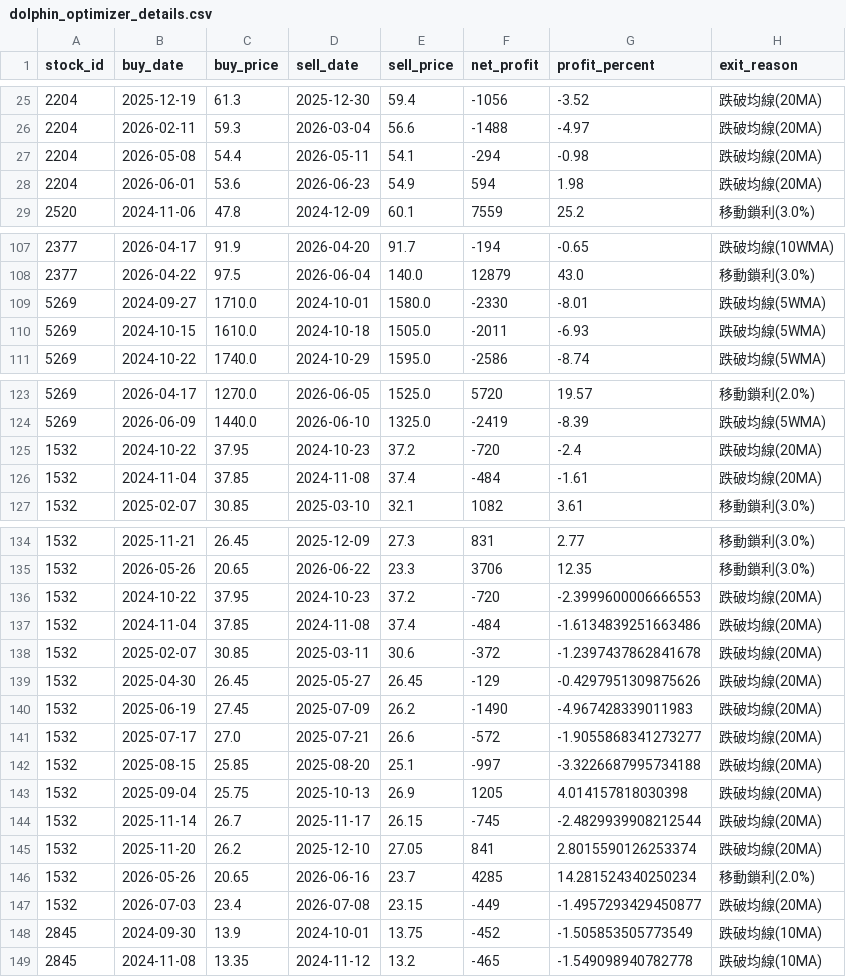
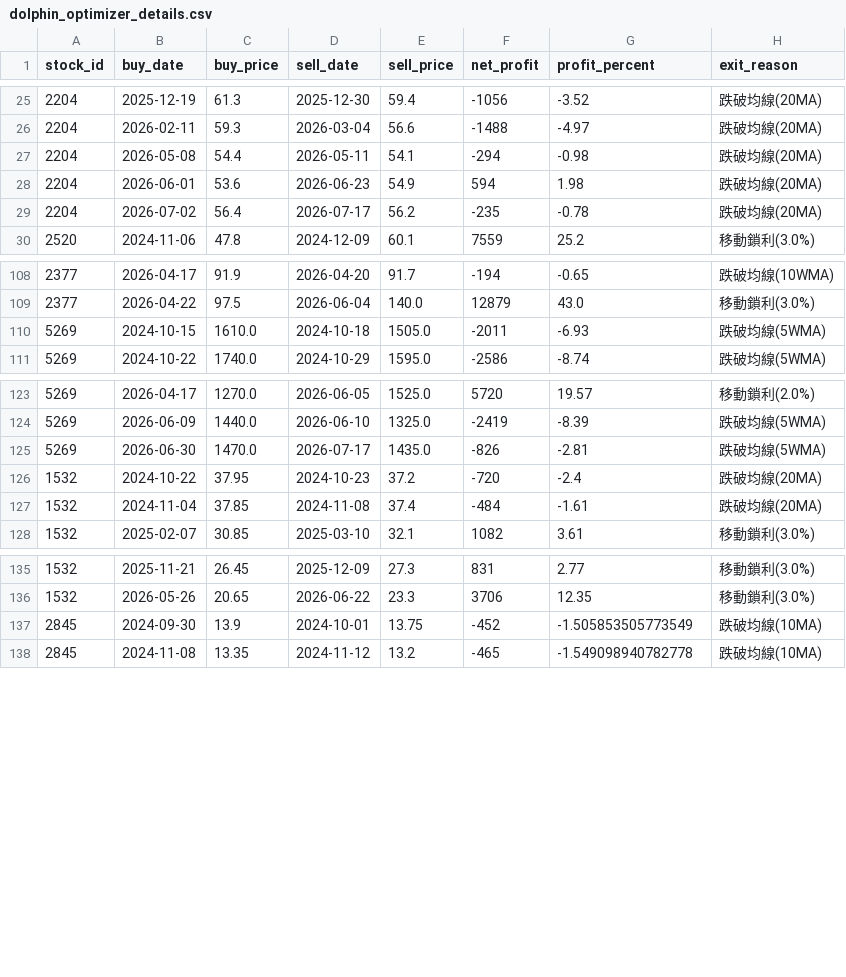
Before and after one commit to chunyulaie/my-dolphin-radar, a CSV file: dolphin_optimizer_details.csv, drawn as a sheet; only a part is shown, gaps mark what is left out; the diff covers the shown part only.

```diff
--- a/dolphin_optimizer_details.csv
+++ b/dolphin_optimizer_details.csv
@@ -28,2 +28,3 @@
 2204,2026-06-01,53.6,2026-06-23,54.9,594,1.98,跌破均線(20MA)
+2204,2026-07-02,56.4,2026-07-17,56.2,-235,-0.78,跌破均線(20MA)
 2520,2024-11-06,47.8,2024-12-09,60.1,7559,25.2,移動鎖利(3.0%)
@@ -108,3 +109,2 @@
 2377,2026-04-22,97.5,2026-06-04,140.0,12879,43.0,移動鎖利(3.0%)
-5269,2024-09-27,1710.0,2024-10-01,1580.0,-2330,-8.01,跌破均線(5WMA)
 5269,2024-10-15,1610.0,2024-10-18,1505.0,-2011,-6.93,跌破均線(5WMA)
@@ -124,2 +124,3 @@
 5269,2026-06-09,1440.0,2026-06-10,1325.0,-2419,-8.39,跌破均線(5WMA)
+5269,2026-06-30,1470.0,2026-07-17,1435.0,-826,-2.81,跌破均線(5WMA)
 1532,2024-10-22,37.95,2024-10-23,37.2,-720,-2.4,跌破均線(20MA)
@@ -135,14 +136,2 @@
 1532,2026-05-26,20.65,2026-06-22,23.3,3706,12.35,移動鎖利(3.0%)
-1532,2024-10-22,37.95,2024-10-23,37.2,-720,-2.3999600006666553,跌破均線(20MA)
-1532,2024-11-04,37.85,2024-11-08,37.4,-484,-1.6134839251663486,跌破均線(20MA)
-1532,2025-02-07,30.85,2025-03-11,30.6,-372,-1.2397437862841678,跌破均線(20MA)
-1532,2025-04-30,26.45,2025-05-27,26.45,-129,-0.4297951309875626,跌破均線(20MA)
-1532,2025-06-19,27.45,2025-07-09,26.2,-1490,-4.967428339011983,跌破均線(20MA)
-1532,2025-07-17,27.0,2025-07-21,26.6,-572,-1.9055868341273277,跌破均線(20MA)
-1532,2025-08-15,25.85,2025-08-20,25.1,-997,-3.3226687995734188,跌破均線(20MA)
-1532,2025-09-04,25.75,2025-10-13,26.9,1205,4.014157818030398,跌破均線(20MA)
-1532,2025-11-14,26.7,2025-11-17,26.15,-745,-2.4829939908212544,跌破均線(20MA)
-1532,2025-11-20,26.2,2025-12-10,27.05,841,2.8015590126253374,跌破均線(20MA)
-1532,2026-05-26,20.65,2026-06-16,23.7,4285,14.281524340250234,移動鎖利(2.0%)
-1532,2026-07-03,23.4,2026-07-08,23.15,-449,-1.4957293429450877,跌破均線(20MA)
 2845,2024-09-30,13.9,2024-10-01,13.75,-452,-1.505853505773549,跌破均線(10MA)
```
Also changed, not shown: 25 edited cells elsewhere in this file, dolphin_portfolio.csv, 2 other files.
